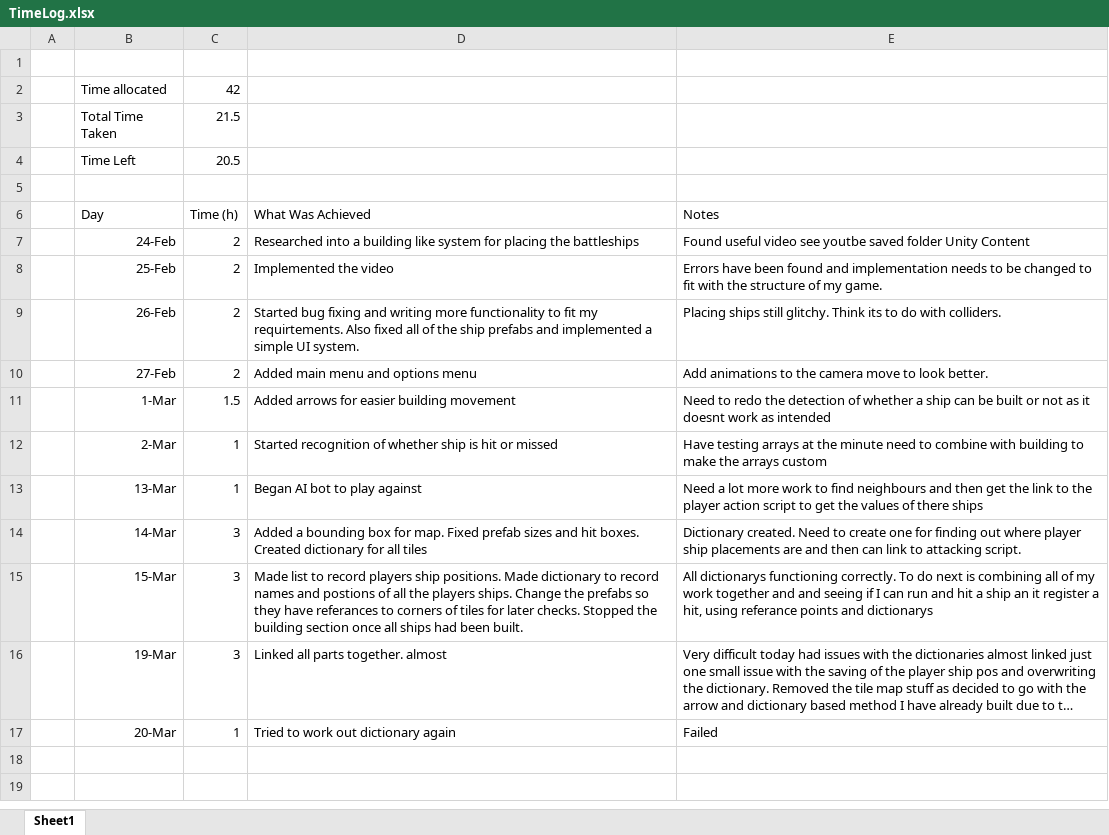
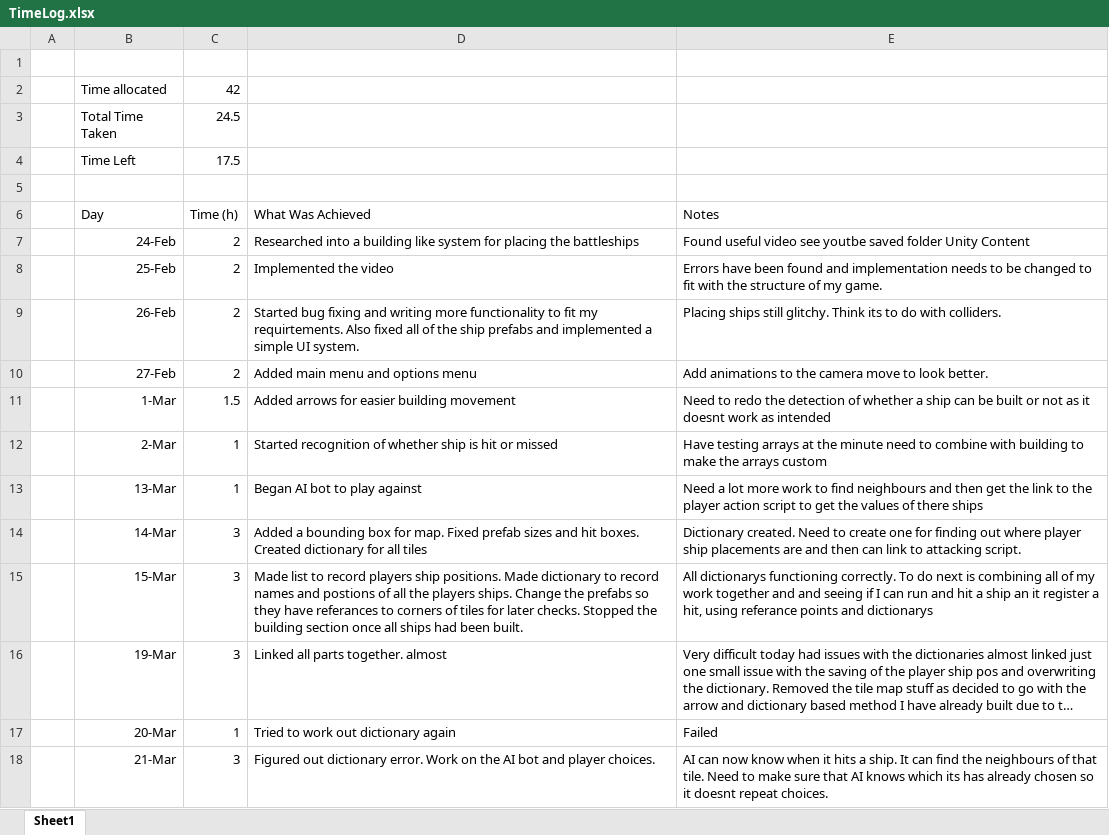
Before and after one commit to s4203312/Battleships, an Excel workbook: TimeLog.xlsx, sheet Sheet1, drawn as a sheet; long unchanged cells end in …; values as stored, in another font and other column widths than the file's, no borders; the diff names each change by its address in the sheet, - before the commit and + after, or states it on an @@ line.

```diff
--- a/TimeLog.xlsx (sheet Sheet1)
+++ b/TimeLog.xlsx (sheet Sheet1)
-C3 (Time (h)): 21.5
+C3 (Time (h)): 24.5
-C4 (Time (h)): 20.5
+C4 (Time (h)): 17.5
+row 18:  | 21-Mar | 3 | Figured out dictionary error. Work on the AI bot and player choices. | AI can now know when it hits a ship. It can find the neighbours of that tile. Need to make sure that AI knows which its has already chosen so it doesnt repeat choices.
```
Also changed, not shown: 7 other files.
